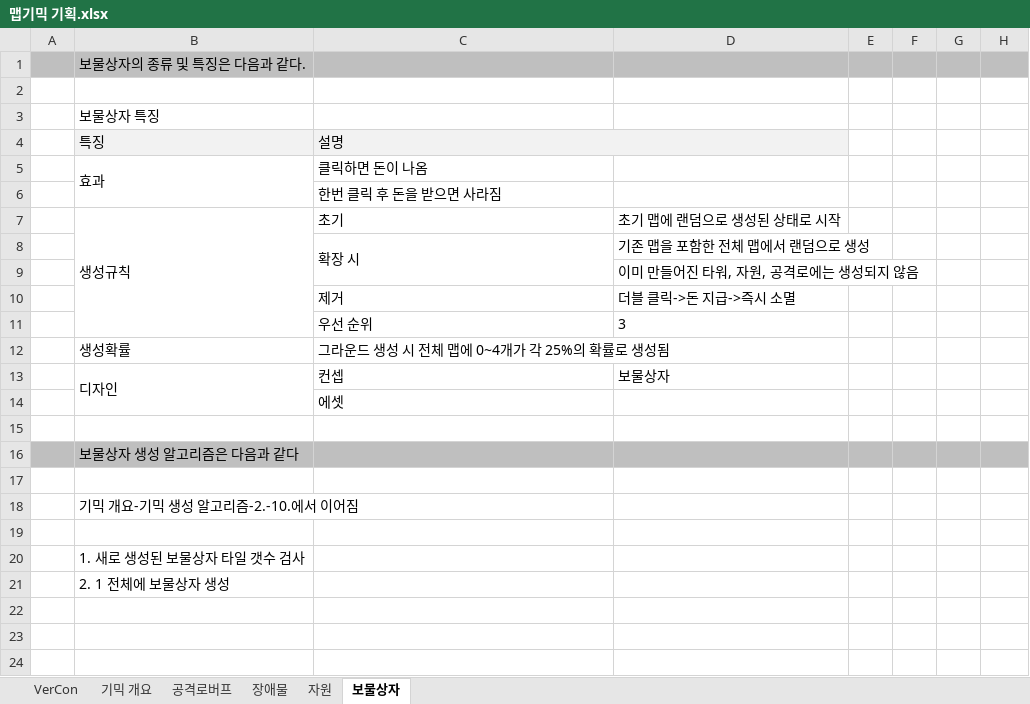
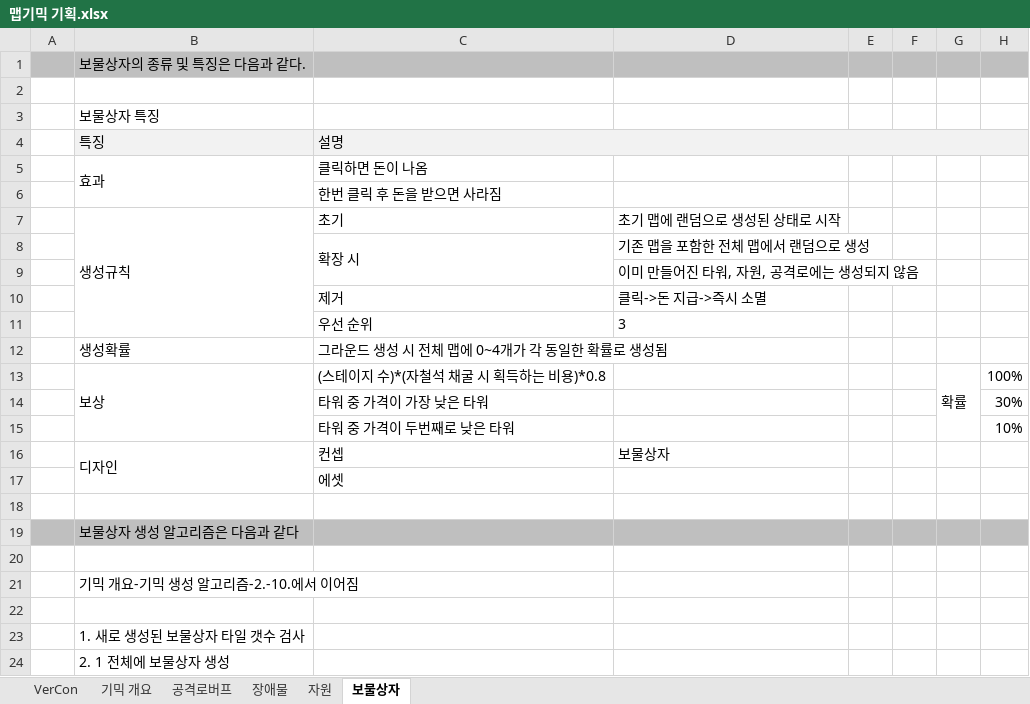
Before and after one commit to ChoWook/PlumTowerDefecne, an Excel workbook: Design/맵기믹 기획.xlsx, sheet 보물상자, drawn as a sheet; values as stored, in another font and other column widths than the file's, no borders; removed rows and columns are numbered as before the commit, all else as after; the diff names each change by its address in the sheet, - before the commit and + after, or states it on an @@ line.

Commit message:
김다희 맵기믹기획 1.8ver 추가

```diff
--- a/Design/맵기믹 기획.xlsx (sheet 보물상자)
+++ b/Design/맵기믹 기획.xlsx (sheet 보물상자)
-C4:D4 merged
+C4:H4 merged
-E4:H4 fill: none
+E4:H4 fill: #F2F2F2
-D10: 더블 클릭->돈 지급->즉시 소멸
+D10: 클릭->돈 지급->즉시 소멸
-C12: 그라운드 생성 시 전체 맵에 0~4개가 각 25%의 확률로 생성됨
+C12: 그라운드 생성 시 전체 맵에 0~4개가 각 동일한 확률로 생성됨
+row 13:  | 보상 | (스테이지 수)*(자철석 채굴 시 획득하는 비용)*0.8 |  |  |  | 확률 | 100%
+row 14:  |  | 타워 중 가격이 가장 낮은 타워 |  |  |  |  | 30%
+row 15:  |  | 타워 중 가격이 두번째로 낮은 타워 |  |  |  |  | 10%
```
Also changed, not shown: sheet VerCon, sheet 장애물, sheet 자원, charts or pictures.
